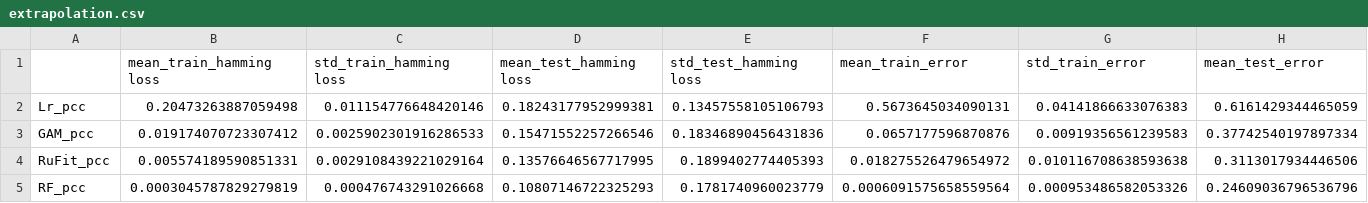
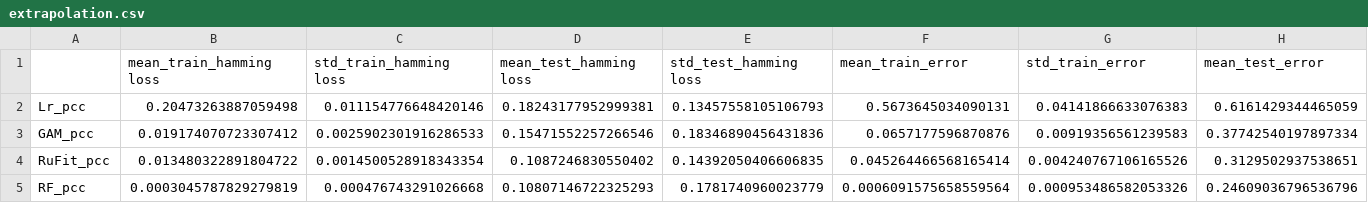
Before and after one commit to marioboley/PISA_ML, a CSV file: output/extrapolation.csv, drawn as a sheet; only a part is shown; the diff covers the shown part only; the diff names each change by its address in the sheet, - before the commit and + after, or states it on an @@ line.

Commit message:
Fix the RuleFit result
Interpolation/extrapolation

```diff
--- a/output/extrapolation.csv
+++ b/output/extrapolation.csv
-B4 (mean_train_hamming loss): 0.005574189590851331
+B4 (mean_train_hamming loss): 0.013480322891804722
-C4 (std_train_hamming loss): 0.0029108439221029164
+C4 (std_train_hamming loss): 0.0014500528918343354
-D4 (mean_test_hamming loss): 0.13576646567717995
+D4 (mean_test_hamming loss): 0.1087246830550402
-E4 (std_test_hamming loss): 0.1899402774405393
+E4 (std_test_hamming loss): 0.14392050406606835
-F4 (mean_train_error): 0.018275526479654972
+F4 (mean_train_error): 0.045264466568165414
-G4 (std_train_error): 0.010116708638593638
+G4 (std_train_error): 0.004240767106165526
-H4 (mean_test_error): 0.3113017934446506
+H4 (mean_test_error): 0.3129502937538651
```
Also changed, not shown: 5 edited cells elsewhere in this file, output/interpolation.csv.
